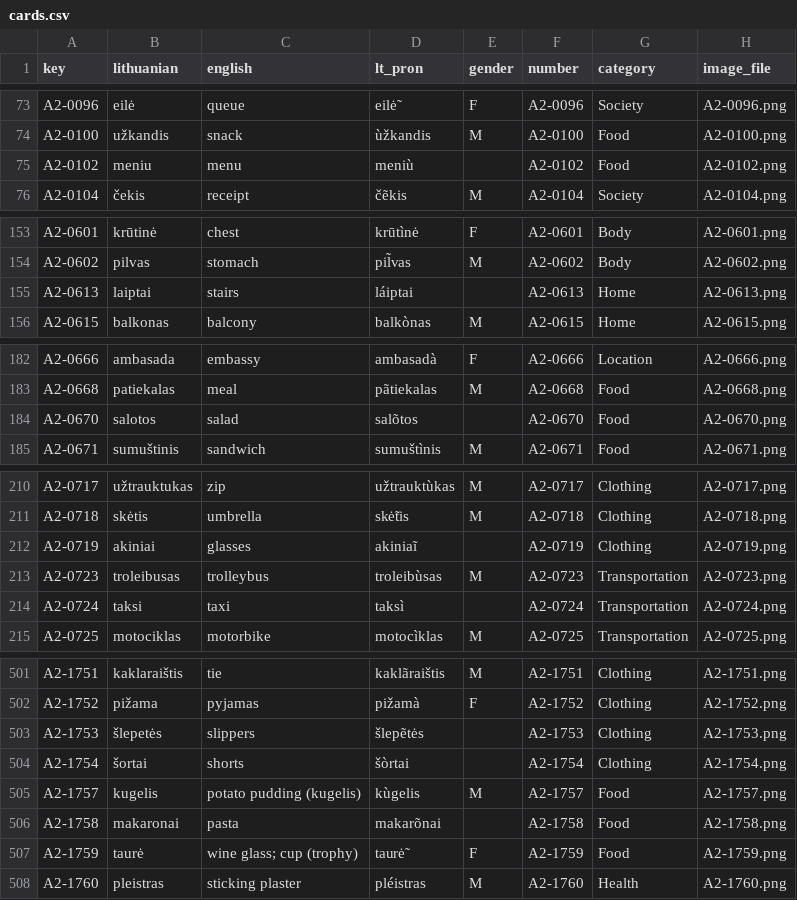
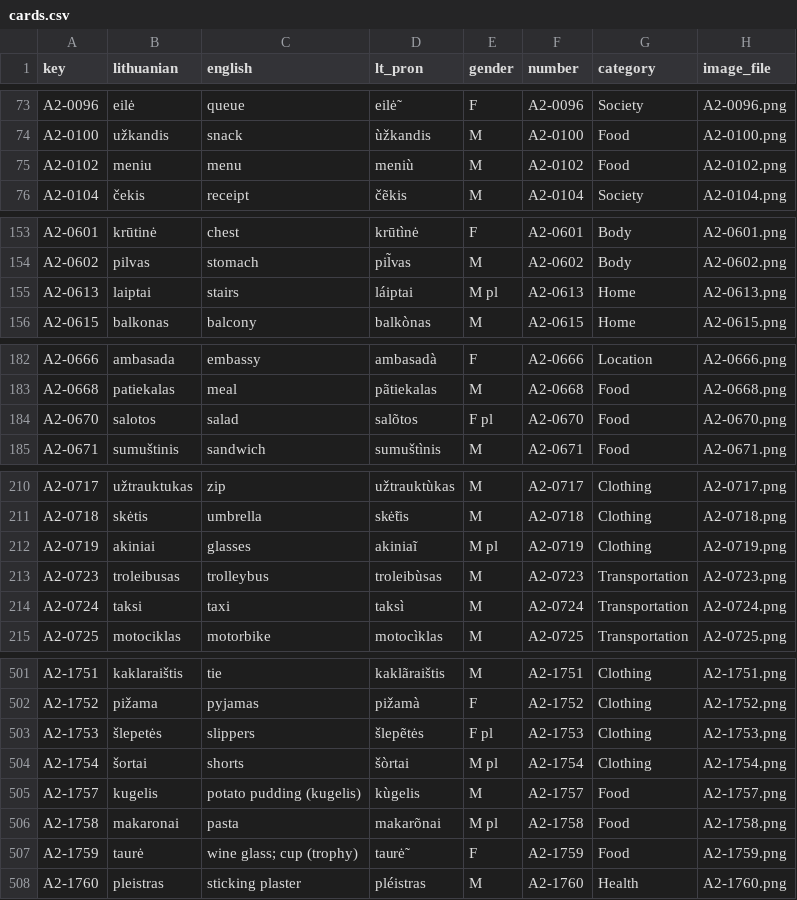
Before and after one commit to dainius-sileika/Lithuanian_Flashcards, a CSV file: out_deck_a2/cards.csv, drawn as a sheet; only a part is shown, gaps mark what is left out; the diff covers the shown part only.

```diff
--- a/out_deck_a2/cards.csv
+++ b/out_deck_a2/cards.csv
@@ -74,3 +74,3 @@ A2-0096,eilė,queue,eilė̃,F,A2-0096,Society,A2-0096.png
 A2-0100,užkandis,snack,ùžkandis,M,A2-0100,Food,A2-0100.png
-A2-0102,meniu,menu,meniù,,A2-0102,Food,A2-0102.png
+A2-0102,meniu,menu,meniù,M,A2-0102,Food,A2-0102.png
 A2-0104,čekis,receipt,čẽkis,M,A2-0104,Society,A2-0104.png
@@ -154,3 +154,3 @@ A2-0601,krūtinė,chest,krūtìnė,F,A2-0601,Body,A2-0601.png
 A2-0602,pilvas,stomach,pil̃vas,M,A2-0602,Body,A2-0602.png
-A2-0613,laiptai,stairs,láiptai,,A2-0613,Home,A2-0613.png
+A2-0613,laiptai,stairs,láiptai,M pl,A2-0613,Home,A2-0613.png
 A2-0615,balkonas,balcony,balkònas,M,A2-0615,Home,A2-0615.png
@@ -183,3 +183,3 @@ A2-0666,ambasada,embassy,ambasadà,F,A2-0666,Location,A2-0666.png
 A2-0668,patiekalas,meal,pãtiekalas,M,A2-0668,Food,A2-0668.png
-A2-0670,salotos,salad,salõtos,,A2-0670,Food,A2-0670.png
+A2-0670,salotos,salad,salõtos,F pl,A2-0670,Food,A2-0670.png
 A2-0671,sumuštinis,sandwich,sumuštìnis,M,A2-0671,Food,A2-0671.png
@@ -211,5 +211,5 @@ A2-0717,užtrauktukas,zip,užtrauktùkas,M,A2-0717,Clothing,A2-0717.png
 A2-0718,skėtis,umbrella,skė̃tis,M,A2-0718,Clothing,A2-0718.png
-A2-0719,akiniai,glasses,akiniaĩ,,A2-0719,Clothing,A2-0719.png
+A2-0719,akiniai,glasses,akiniaĩ,M pl,A2-0719,Clothing,A2-0719.png
 A2-0723,troleibusas,trolleybus,troleibùsas,M,A2-0723,Transportation,A2-0723.png
-A2-0724,taksi,taxi,taksì,,A2-0724,Transportation,A2-0724.png
+A2-0724,taksi,taxi,taksì,M,A2-0724,Transportation,A2-0724.png
 A2-0725,motociklas,motorbike,motocìklas,M,A2-0725,Transportation,A2-0725.png
@@ -502,6 +502,6 @@ A2-1751,kaklaraištis,tie,kaklãraištis,M,A2-1751,Clothing,A2-1751.png
 A2-1752,pižama,pyjamas,pižamà,F,A2-1752,Clothing,A2-1752.png
-A2-1753,šlepetės,slippers,šlepẽtės,,A2-1753,Clothing,A2-1753.png
-A2-1754,šortai,shorts,šòrtai,,A2-1754,Clothing,A2-1754.png
+A2-1753,šlepetės,slippers,šlepẽtės,F pl,A2-1753,Clothing,A2-1753.png
+A2-1754,šortai,shorts,šòrtai,M pl,A2-1754,Clothing,A2-1754.png
 A2-1757,kugelis,potato pudding (kugelis),kùgelis,M,A2-1757,Food,A2-1757.png
-A2-1758,makaronai,pasta,makarõnai,,A2-1758,Food,A2-1758.png
+A2-1758,makaronai,pasta,makarõnai,M pl,A2-1758,Food,A2-1758.png
 A2-1759,taurė,wine glass; cup (trophy),taurė̃,F,A2-1759,Food,A2-1759.png
```
Also changed, not shown: 4 edited cells elsewhere in this file, 11 other files.
